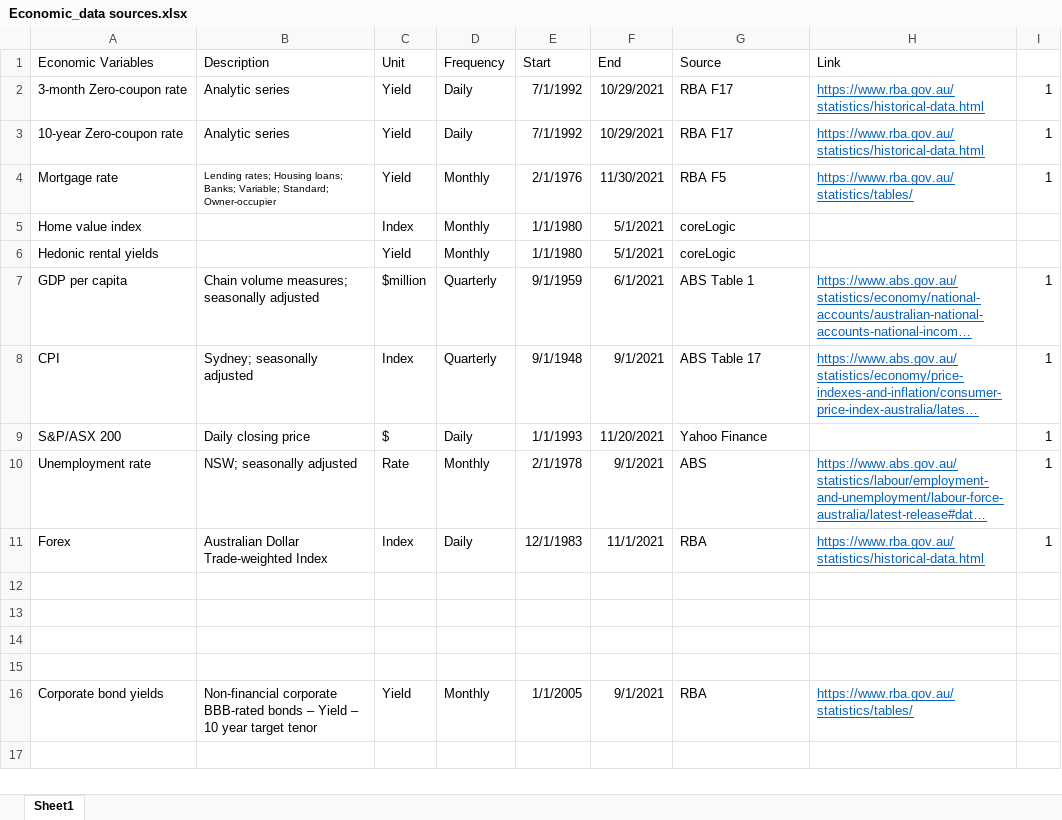
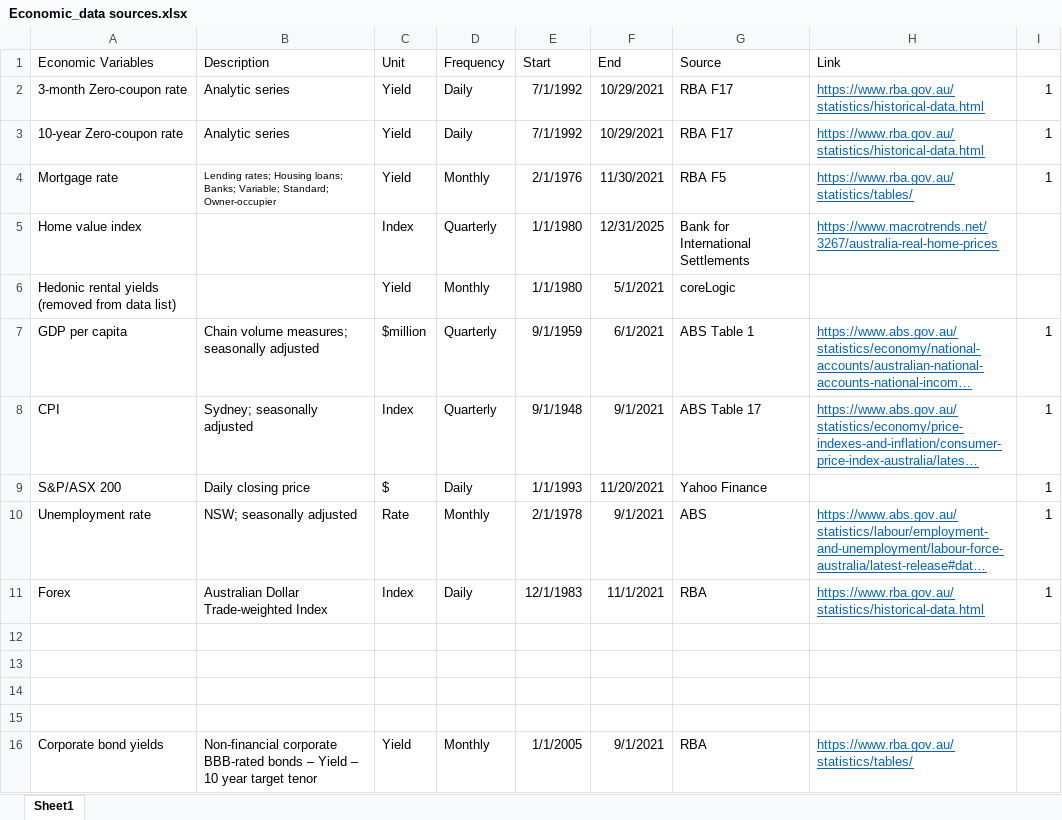
Before and after one commit to RI-Toolkit/rit, an Excel workbook: esg/Economic_data sources.xlsx, sheet Sheet1, drawn as a sheet; long unchanged cells end in …; values as stored, in another font and other column widths than the file's, no borders; the diff names each change by its address in the sheet, - before the commit and + after, or states it on an @@ line.

Commit message:
Data source changed: home value index

```diff
--- a/esg/Economic_data sources.xlsx (sheet Sheet1)
+++ b/esg/Economic_data sources.xlsx (sheet Sheet1)
-D5 (Frequency): Monthly
+D5 (Frequency): Quarterly
-F5 (End): 5/1/2021
+F5 (End): 12/31/2025
-G5 (Source): coreLogic
+G5 (Source): Bank for International Settlements
-H5 (Link): (empty)
+H5 (Link): https://www.macrotrends.net/3267/australia-real-home-prices
-A6 (Economic Variables): Hedonic rental yields
+A6 (Economic Variables): Hedonic rental yields (removed from data list)
```
